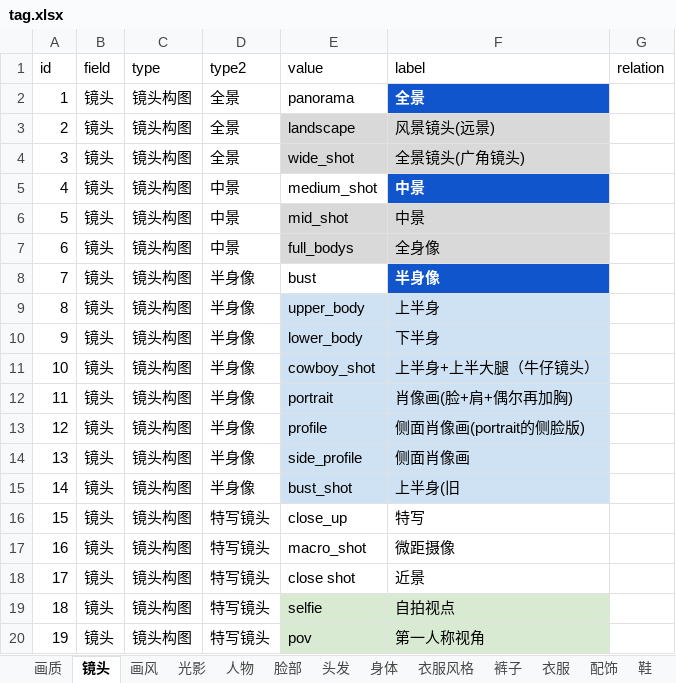
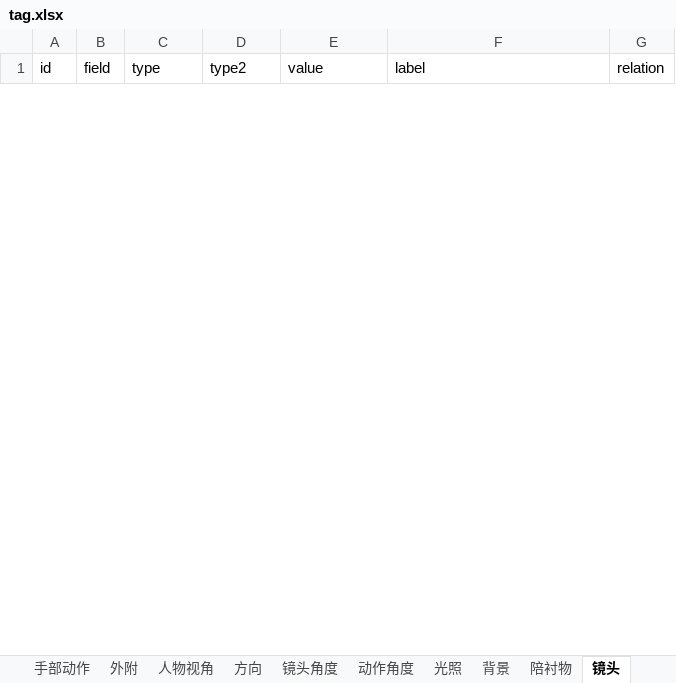
Before and after one commit to orangor/seed_server, an Excel workbook: src/xlsx/tag.xlsx, sheet 镜头, drawn as a sheet; only a part is shown; values as stored, in another font and other column widths than the file's, no borders; removed rows and columns are numbered as before the commit, all else as after; the diff covers the shown part only; the diff names each change by its address in the sheet, - before the commit and + after, or states it on an @@ line.

```diff
--- a/src/xlsx/tag.xlsx (sheet 镜头)
+++ b/src/xlsx/tag.xlsx (sheet 镜头)
-sheet tab: 鞋
+sheet tab: 外附
-sheet tab: 光影
-sheet tab: 衣服
+sheet tab: 手部动作
+sheet tab: 人物视角
+sheet tab: 方向
+sheet tab: 镜头角度
+sheet tab: 动作角度
+sheet tab: 光照
+sheet tab: 陪衬物
@@ sheet tab order changed: 手部动作 | 外附 | 人物视角 | 方向 | 镜头角度 | 动作角度 | 光照 | 背景 | 陪衬物 | 镜头 @@
-row 2: 1 | 镜头 | 镜头构图 | 全景 | panorama | 全景
-row 3: 2 | 镜头 | 镜头构图 | 全景 | landscape | 风景镜头(远景)
-row 4: 3 | 镜头 | 镜头构图 | 全景 | wide_shot | 全景镜头(广角镜头)
-row 5: 4 | 镜头 | 镜头构图 | 中景 | medium_shot | 中景
-row 6: 5 | 镜头 | 镜头构图 | 中景 | mid_shot | 中景
-row 7: 6 | 镜头 | 镜头构图 | 中景 | full_bodys | 全身像
-row 8: 7 | 镜头 | 镜头构图 | 半身像 | bust | 半身像
-row 9: 8 | 镜头 | 镜头构图 | 半身像 | upper_body | 上半身
-row 10: 9 | 镜头 | 镜头构图 | 半身像 | lower_body | 下半身
-row 11: 10 | 镜头 | 镜头构图 | 半身像 | cowboy_shot | 上半身+上半大腿（牛仔镜头）
-row 12: 11 | 镜头 | 镜头构图 | 半身像 | portrait | 肖像画(脸+肩+偶尔再加胸)
-row 13: 12 | 镜头 | 镜头构图 | 半身像 | profile | 侧面肖像画(portrait的侧脸版)
-row 14: 13 | 镜头 | 镜头构图 | 半身像 | side_profile | 侧面肖像画
-row 15: 14 | 镜头 | 镜头构图 | 半身像 | bust_shot | 上半身(旧
-row 16: 15 | 镜头 | 镜头构图 | 特写镜头 | close_up | 特写
-row 17: 16 | 镜头 | 镜头构图 | 特写镜头 | macro_shot | 微距摄像
-row 18: 17 | 镜头 | 镜头构图 | 特写镜头 | close shot | 近景
-row 19: 18 | 镜头 | 镜头构图 | 特写镜头 | selfie | 自拍视点
-row 20: 19 | 镜头 | 镜头构图 | 特写镜头 | pov | 第一人称视角
```
Also changed, not shown: 22 added rows and 98 removed rows elsewhere in this sheet, sheet 前缀, sheet 人格, sheet 皮肤, sheet 动作, sheet 年龄, sheet 人物类型, 15 more sheets, other sheet tabs, hidden cells, 7 other files.
